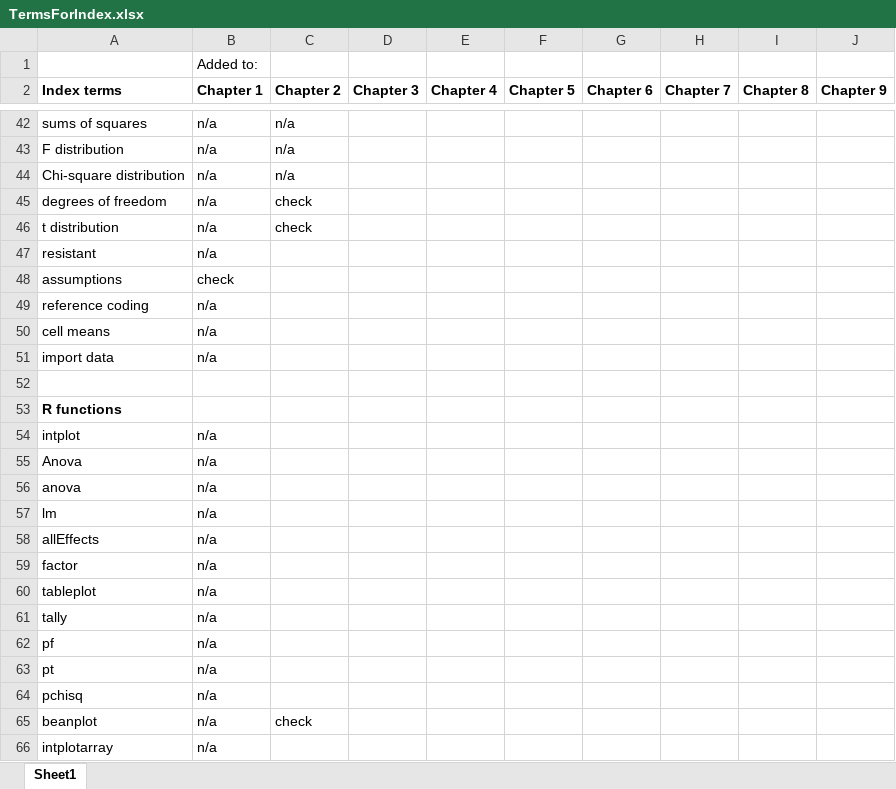
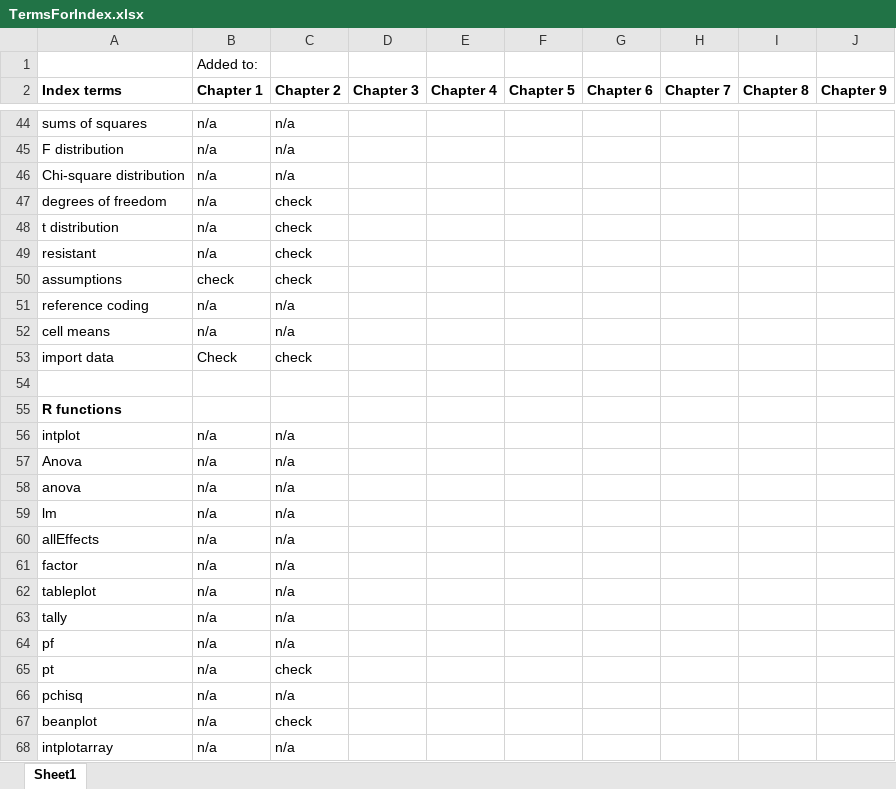
Before and after one commit to gpeterson406/Greenwood_Book, an Excel workbook: TermsForIndex.xlsx, sheet Sheet1, drawn as a sheet; only a part is shown, gaps mark what is left out; values as stored, in another font and other column widths than the file's, no borders; addresses are those after the commit; the diff covers the shown part only; the diff names each change by its address in the sheet, - before the commit and + after, or states it on an @@ line.

Commit message:
Polished some index terms, finished chapter 2 layout, adding index terms to chapter 3

```diff
--- a/TermsForIndex.xlsx (sheet Sheet1)
+++ b/TermsForIndex.xlsx (sheet Sheet1)
-C49:C50 (Chapter 2): (empty)
+C49:C50 (Chapter 2): check
-C51:C52 (Chapter 2): (empty)
+C51:C52 (Chapter 2): n/a
-B53 (Chapter 1): n/a
+B53 (Chapter 1): Check
-C53 (Chapter 2): (empty)
+C53 (Chapter 2): check
-C56:C64 (Chapter 2): (empty)
+C56:C64 (Chapter 2): n/a
-C65 (Chapter 2): (empty)
+C65 (Chapter 2): check
-C66 (Chapter 2): (empty)
+C66 (Chapter 2): n/a
-C68 (Chapter 2): (empty)
+C68 (Chapter 2): n/a
```
Also changed, not shown: 2 added rows and 37 edited cells elsewhere in this sheet, 4 other files.
